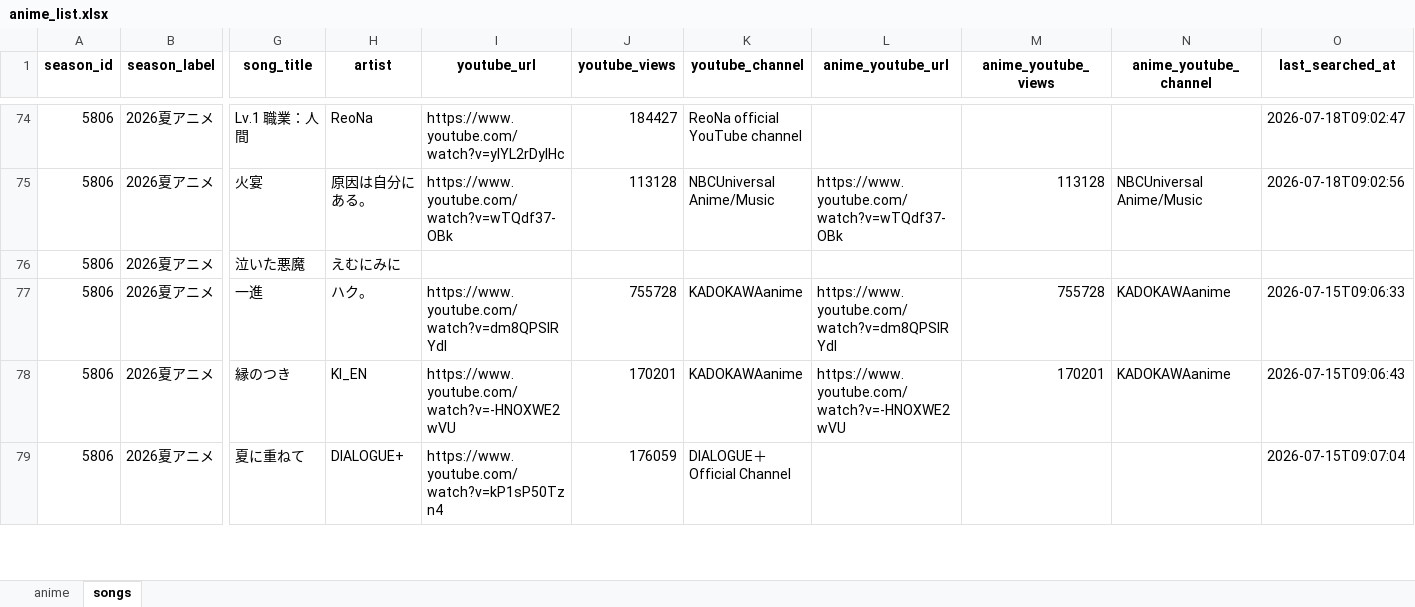
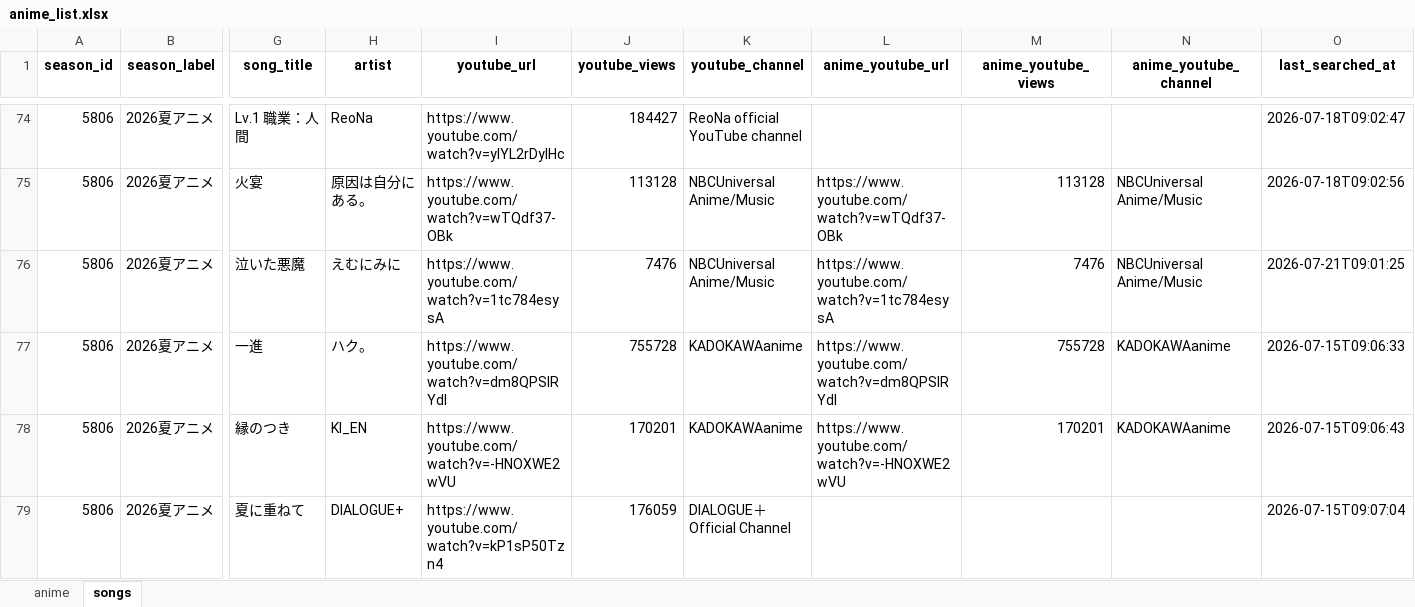
Before and after one commit to kageug/anime-list-updater, an Excel workbook: data/anime_list.xlsx, sheet songs, drawn as a sheet; only a part is shown, gaps mark what is left out; values as stored, in another font and other column widths than the file's, no borders; the diff covers the shown part only; the diff names each change by its address in the sheet, - before the commit and + after, or states it on an @@ line.

Commit message:
auto: anime list update (PC) 2026-07-21

```diff
--- a/data/anime_list.xlsx (sheet songs)
+++ b/data/anime_list.xlsx (sheet songs)
-I76 (youtube_url): (empty)
+I76 (youtube_url): https://www.youtube.com/watch?v=1tc784esysA
-J76 (youtube_views): (empty)
+J76 (youtube_views): 7476
-K76 (youtube_channel): (empty)
+K76 (youtube_channel): NBCUniversal Anime/Music
-L76 (anime_youtube_url): (empty)
+L76 (anime_youtube_url): https://www.youtube.com/watch?v=1tc784esysA
-M76 (anime_youtube_views): (empty)
+M76 (anime_youtube_views): 7476
-N76 (anime_youtube_channel): (empty)
+N76 (anime_youtube_channel): NBCUniversal Anime/Music
-O76 (last_searched_at): (empty)
+O76 (last_searched_at): 2026-07-21T09:01:25
```
Also changed, not shown: 53 edited cells elsewhere in this sheet, 3 other files.
